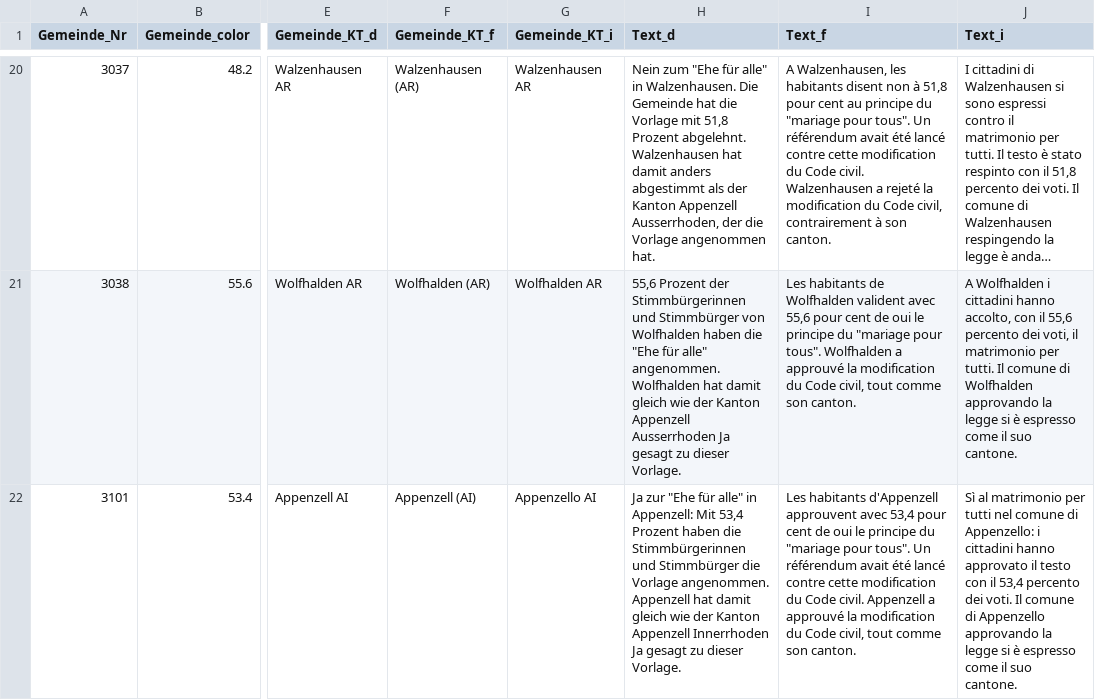
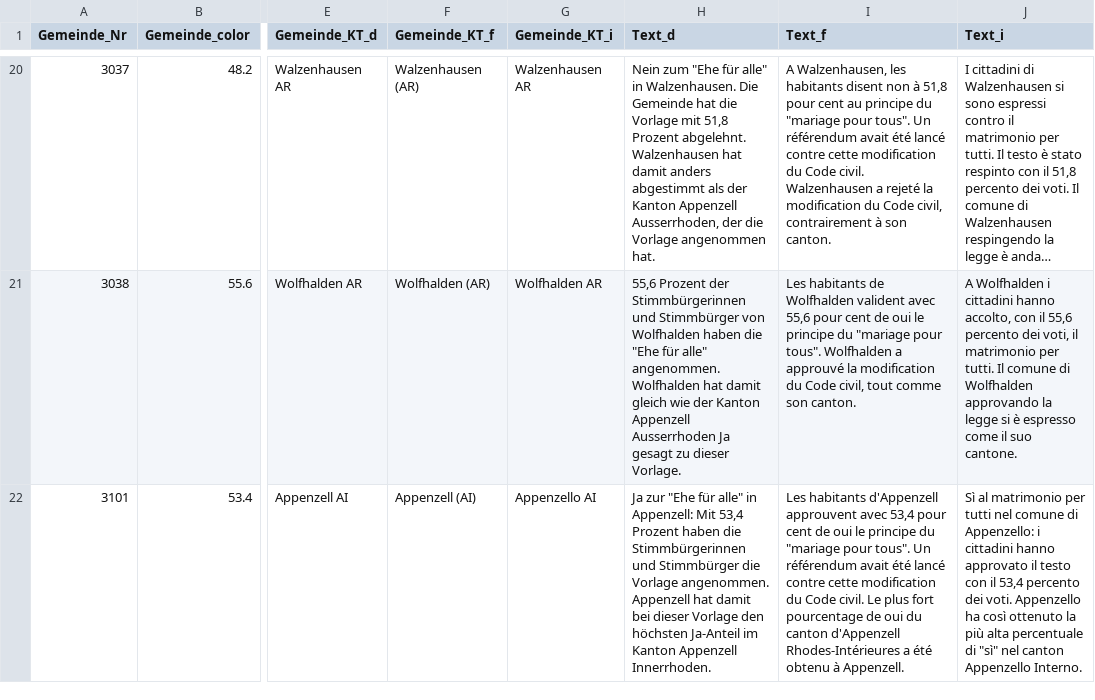
Before and after one commit to awp-finanznachrichten/lena_september2021, a CSV file: Output/Ehe_dw_appenzell.csv, drawn as a sheet; only a part is shown, gaps mark what is left out; long unchanged cells end in …; the diff covers the shown part only; the diff names each change by its address in the sheet, - before the commit and + after, or states it on an @@ line.

```diff
--- a/Output/Ehe_dw_appenzell.csv
+++ b/Output/Ehe_dw_appenzell.csv
-H22 (Text_d): …hat damit gleich wie der Kanton Appenzell Innerrhoden Ja gesagt zu dieser Vorlage.
+H22 (Text_d): …hat damit bei dieser Vorlage den höchsten Ja-Anteil im Kanton Appenzell Innerrhoden.
-I22 (Text_f): …Code civil. Appenzell a approuvé la modification du Code civil, tout comme son canton.
+I22 (Text_f): …Code civil. Le plus fort pourcentage de oui du canton d'Appenzell Rhodes-Intérieures a été obtenu à Appenzell.
-J22 (Text_i): …dei voti. Il comune di Appenzello approvando la legge si è espresso come il suo cantone.
+J22 (Text_i): …dei voti. Appenzello ha così ottenuto la più alta percentuale di "sì" nel canton Appenzello Interno.
```
Also changed, not shown: 9 edited cells elsewhere in this file, Output/Ehe_all_data.csv, Output/Ehe_dw_kantone.csv, 3 other files.
